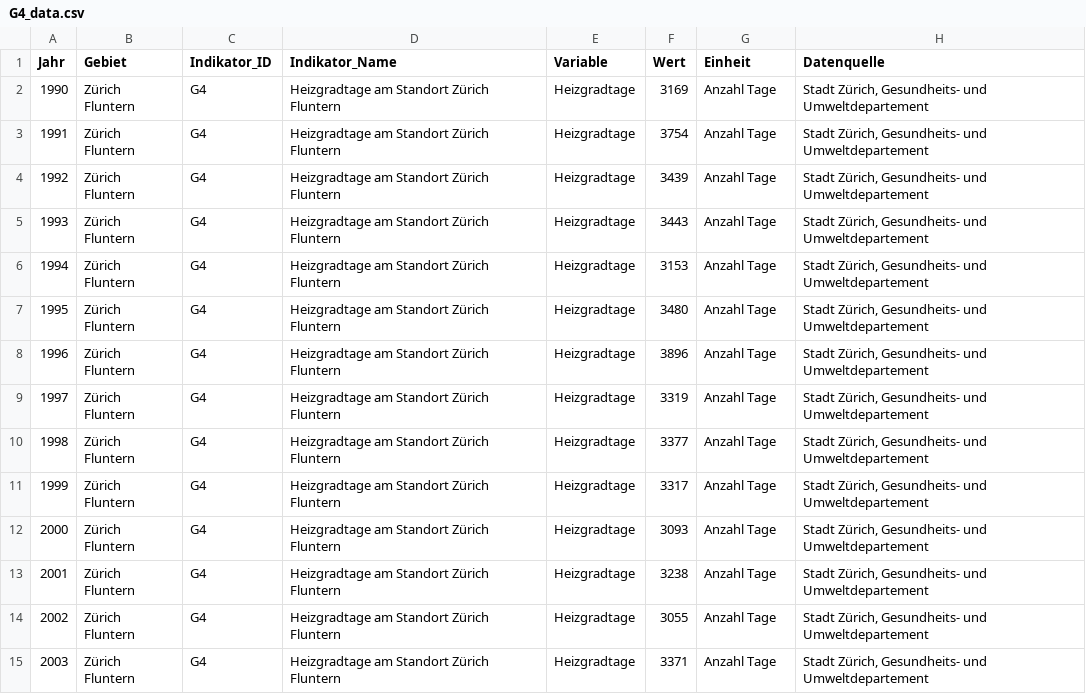
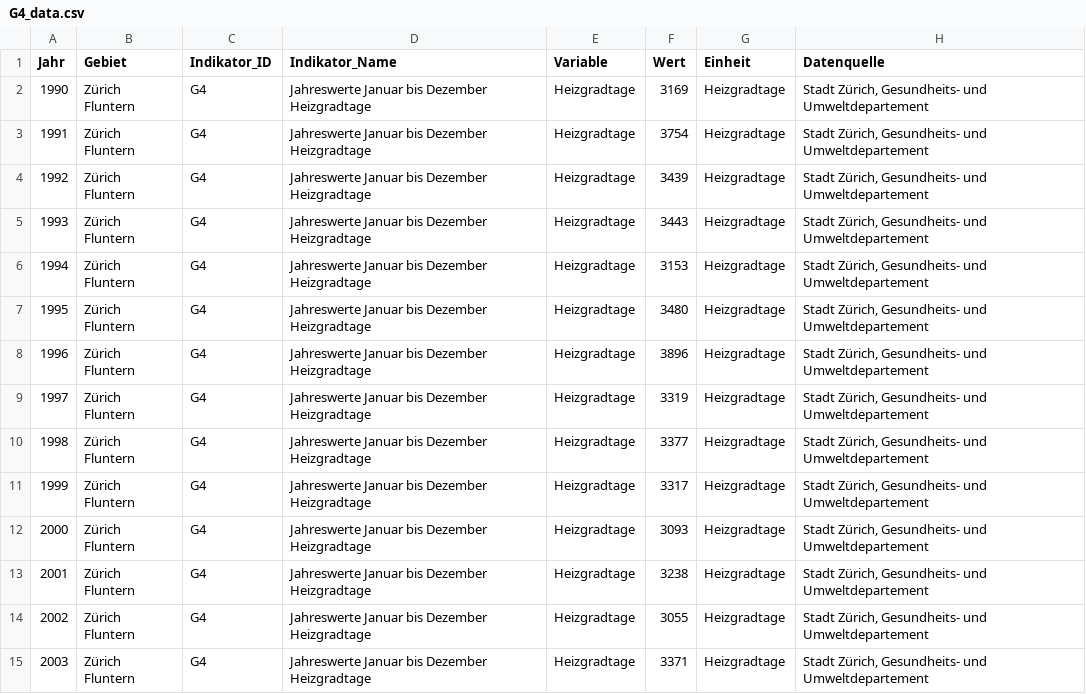
Before and after one commit to statistikZH/decarb_monitoring, a CSV file: output/G4_data.csv, drawn as a sheet; only a part is shown; the diff covers the shown part only.

Commit message:
G4: regenerate output

```diff
--- a/output/G4_data.csv
+++ b/output/G4_data.csv
@@ -1,15 +1,15 @@
 "Jahr","Gebiet","Indikator_ID","Indikator_Name","Variable","Wert","Einheit","Datenquelle"
-"1990","Zürich Fluntern","G4","Heizgradtage am Standort Zürich Fluntern","Heizgradtage",3169,"Anzahl Tage","Stadt Zürich, Gesundheits- und Umweltdepartement"
-"1991","Zürich Fluntern","G4","Heizgradtage am Standort Zürich Fluntern","Heizgradtage",3754,"Anzahl Tage","Stadt Zürich, Gesundheits- und Umweltdepartement"
-"1992","Zürich Fluntern","G4","Heizgradtage am Standort Zürich Fluntern","Heizgradtage",3439,"Anzahl Tage","Stadt Zürich, Gesundheits- und Umweltdepartement"
-"1993","Zürich Fluntern","G4","Heizgradtage am Standort Zürich Fluntern","Heizgradtage",3443,"Anzahl Tage","Stadt Zürich, Gesundheits- und Umweltdepartement"
-"1994","Zürich Fluntern","G4","Heizgradtage am Standort Zürich Fluntern","Heizgradtage",3153,"Anzahl Tage","Stadt Zürich, Gesundheits- und Umweltdepartement"
-"1995","Zürich Fluntern","G4","Heizgradtage am Standort Zürich Fluntern","Heizgradtage",3480,"Anzahl Tage","Stadt Zürich, Gesundheits- und Umweltdepartement"
-"1996","Zürich Fluntern","G4","Heizgradtage am Standort Zürich Fluntern","Heizgradtage",3896,"Anzahl Tage","Stadt Zürich, Gesundheits- und Umweltdepartement"
-"1997","Zürich Fluntern","G4","Heizgradtage am Standort Zürich Fluntern","Heizgradtage",3319,"Anzahl Tage","Stadt Zürich, Gesundheits- und Umweltdepartement"
-"1998","Zürich Fluntern","G4","Heizgradtage am Standort Zürich Fluntern","Heizgradtage",3377,"Anzahl Tage","Stadt Zürich, Gesundheits- und Umweltdepartement"
-"1999","Zürich Fluntern","G4","Heizgradtage am Standort Zürich Fluntern","Heizgradtage",3317,"Anzahl Tage","Stadt Zürich, Gesundheits- und Umweltdepartement"
-"2000","Zürich Fluntern","G4","Heizgradtage am Standort Zürich Fluntern","Heizgradtage",3093,"Anzahl Tage","Stadt Zürich, Gesundheits- und Umweltdepartement"
-"2001","Zürich Fluntern","G4","Heizgradtage am Standort Zürich Fluntern","Heizgradtage",3238,"Anzahl Tage","Stadt Zürich, Gesundheits- und Umweltdepartement"
-"2002","Zürich Fluntern","G4","Heizgradtage am Standort Zürich Fluntern","Heizgradtage",3055,"Anzahl Tage","Stadt Zürich, Gesundheits- und Umweltdepartement"
-"2003","Zürich Fluntern","G4","Heizgradtage am Standort Zürich Fluntern","Heizgradtage",3371,"Anzahl Tage","Stadt Zürich, Gesundheits- und Umweltdepartement"
+"1990","Zürich Fluntern","G4","Jahreswerte Januar bis Dezember Heizgradtage","Heizgradtage",3169,"Heizgradtage","Stadt Zürich, Gesundheits- und Umweltdepartement"
+"1991","Zürich Fluntern","G4","Jahreswerte Januar bis Dezember Heizgradtage","Heizgradtage",3754,"Heizgradtage","Stadt Zürich, Gesundheits- und Umweltdepartement"
+"1992","Zürich Fluntern","G4","Jahreswerte Januar bis Dezember Heizgradtage","Heizgradtage",3439,"Heizgradtage","Stadt Zürich, Gesundheits- und Umweltdepartement"
+"1993","Zürich Fluntern","G4","Jahreswerte Januar bis Dezember Heizgradtage","Heizgradtage",3443,"Heizgradtage","Stadt Zürich, Gesundheits- und Umweltdepartement"
+"1994","Zürich Fluntern","G4","Jahreswerte Januar bis Dezember Heizgradtage","Heizgradtage",3153,"Heizgradtage","Stadt Zürich, Gesundheits- und Umweltdepartement"
+"1995","Zürich Fluntern","G4","Jahreswerte Januar bis Dezember Heizgradtage","Heizgradtage",3480,"Heizgradtage","Stadt Zürich, Gesundheits- und Umweltdepartement"
+"1996","Zürich Fluntern","G4","Jahreswerte Januar bis Dezember Heizgradtage","Heizgradtage",3896,"Heizgradtage","Stadt Zürich, Gesundheits- und Umweltdepartement"
+"1997","Zürich Fluntern","G4","Jahreswerte Januar bis Dezember Heizgradtage","Heizgradtage",3319,"Heizgradtage","Stadt Zürich, Gesundheits- und Umweltdepartement"
+"1998","Zürich Fluntern","G4","Jahreswerte Januar bis Dezember Heizgradtage","Heizgradtage",3377,"Heizgradtage","Stadt Zürich, Gesundheits- und Umweltdepartement"
+"1999","Zürich Fluntern","G4","Jahreswerte Januar bis Dezember Heizgradtage","Heizgradtage",3317,"Heizgradtage","Stadt Zürich, Gesundheits- und Umweltdepartement"
+"2000","Zürich Fluntern","G4","Jahreswerte Januar bis Dezember Heizgradtage","Heizgradtage",3093,"Heizgradtage","Stadt Zürich, Gesundheits- und Umweltdepartement"
+"2001","Zürich Fluntern","G4","Jahreswerte Januar bis Dezember Heizgradtage","Heizgradtage",3238,"Heizgradtage","Stadt Zürich, Gesundheits- und Umweltdepartement"
+"2002","Zürich Fluntern","G4","Jahreswerte Januar bis Dezember Heizgradtage","Heizgradtage",3055,"Heizgradtage","Stadt Zürich, Gesundheits- und Umweltdepartement"
+"2003","Zürich Fluntern","G4","Jahreswerte Januar bis Dezember Heizgradtage","Heizgradtage",3371,"Heizgradtage","Stadt Zürich, Gesundheits- und Umweltdepartement"
```
Also changed, not shown: 38 edited cells elsewhere in this file.
